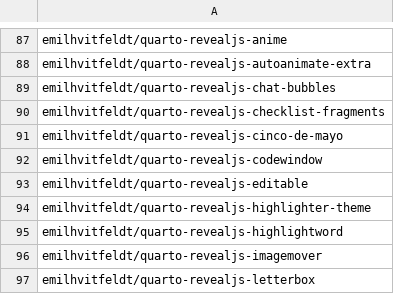
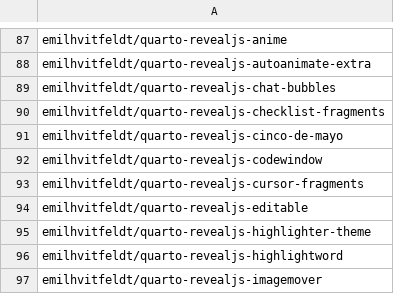
Before and after one commit to mcanouil/quarto-extensions, a CSV file: extensions/quarto-extensions.csv, drawn as a sheet; only a part is shown, gaps mark what is left out; the shorter side is filled out with more unchanged rows.

Commit message:
chore: add emilhvitfeldt/quarto-revealjs-cursor-fragments

```diff
--- a/extensions/quarto-extensions.csv
+++ b/extensions/quarto-extensions.csv
@@ -92,2 +92,3 @@ emilhvitfeldt/quarto-revealjs-cinco-de-mayo
 emilhvitfeldt/quarto-revealjs-codewindow
+emilhvitfeldt/quarto-revealjs-cursor-fragments
 emilhvitfeldt/quarto-revealjs-editable
```
